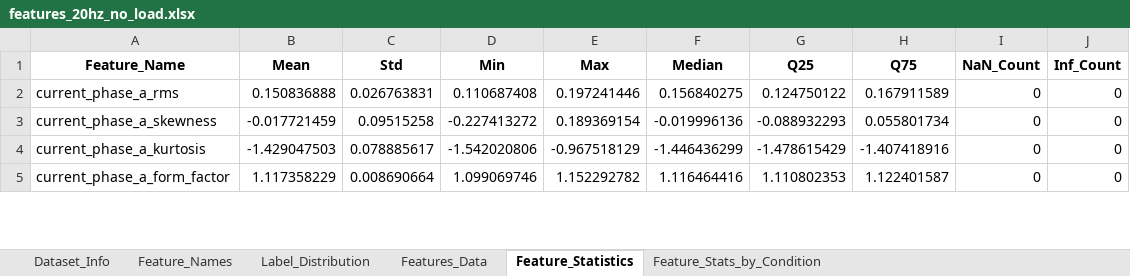
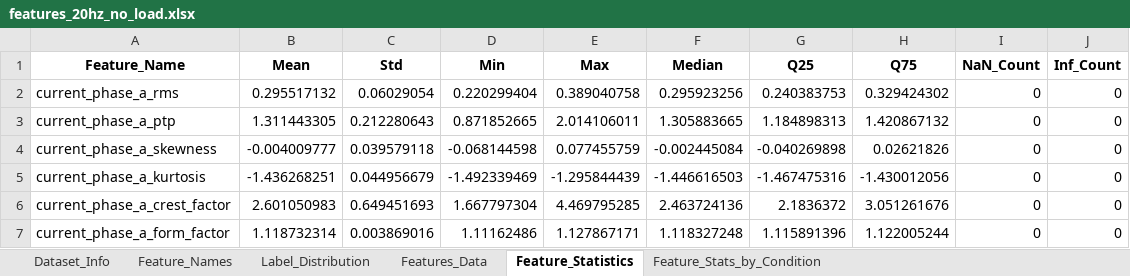
Before and after one commit to efvai/health-asyn-ml, an Excel workbook: notebooks/test_output/features_20hz_no_load.xlsx, sheet Feature_Statistics, drawn as a sheet; only a part is shown; values as stored, in another font and other column widths than the file's, no borders; addresses are those after the commit; the diff covers the shown part only; the diff names each change by its address in the sheet, - before the commit and + after, or states it on an @@ line.

```diff
--- a/notebooks/test_output/features_20hz_no_load.xlsx (sheet Feature_Statistics)
+++ b/notebooks/test_output/features_20hz_no_load.xlsx (sheet Feature_Statistics)
-B2 (Mean): 0.150836888
+B2 (Mean): 0.295517132
-C2 (Std): 0.026763831
+C2 (Std): 0.06029054
-D2 (Min): 0.110687408
+D2 (Min): 0.220299404
-E2 (Max): 0.197241446
+E2 (Max): 0.389040758
-F2 (Median): 0.156840275
+F2 (Median): 0.295923256
-G2 (Q25): 0.124750122
+G2 (Q25): 0.240383753
-H2 (Q75): 0.167911589
+H2 (Q75): 0.329424302
+row 3: current_phase_a_ptp | 1.311443305 | 0.212280643 | 0.871852665 | 2.014106011 | 1.305883665 | 1.184898313 | 1.420867132 | 0 | 0
-B4 (Mean): -0.017721459
+B4 (Mean): -0.004009777
-C4 (Std): 0.09515258
+C4 (Std): 0.039579118
-D4 (Min): -0.227413272
+D4 (Min): -0.068144598
-E4 (Max): 0.189369154
+E4 (Max): 0.077455759
-F4 (Median): -0.019996136
+F4 (Median): -0.002445084
-G4 (Q25): -0.088932293
+G4 (Q25): -0.040269898
-H4 (Q75): 0.055801734
+H4 (Q75): 0.02621826
-B5 (Mean): -1.429047503
+B5 (Mean): -1.436268251
-C5 (Std): 0.078885617
+C5 (Std): 0.044956679
-D5 (Min): -1.542020806
+D5 (Min): -1.492339469
-E5 (Max): -0.967518129
+E5 (Max): -1.295844439
-F5 (Median): -1.446436299
+F5 (Median): -1.446616503
-G5 (Q25): -1.478615429
+G5 (Q25): -1.467475316
-H5 (Q75): -1.407418916
+H5 (Q75): -1.430012056
+row 6: current_phase_a_crest_factor | 2.601050983 | 0.649451693 | 1.667797304 | 4.469795285 | 2.463724136 | 2.1836372 | 3.051261676 | 0 | 0
-B7 (Mean): 1.117358229
+B7 (Mean): 1.118732314
-C7 (Std): 0.008690664
+C7 (Std): 0.003869016
-D7 (Min): 1.099069746
+D7 (Min): 1.11162486
-E7 (Max): 1.152292782
+E7 (Max): 1.127867171
-F7 (Median): 1.116464416
+F7 (Median): 1.118327248
-G7 (Q25): 1.110802353
+G7 (Q25): 1.115891396
-H7 (Q75): 1.122401587
+H7 (Q75): 1.122005244
```
Also changed, not shown: 17 added rows, 13 removed rows and 92 edited cells elsewhere in this sheet, sheet Features_Data, sheet Feature_Stats_by_Condition, sheet Feature_Names, sheet Label_Distribution, sheet Dataset_Info, notebooks/test_output/cv_results_no_load.xlsx, notebooks/test_output/oob_vs_shap_comparison_no_load.xlsx, 24 other files.
